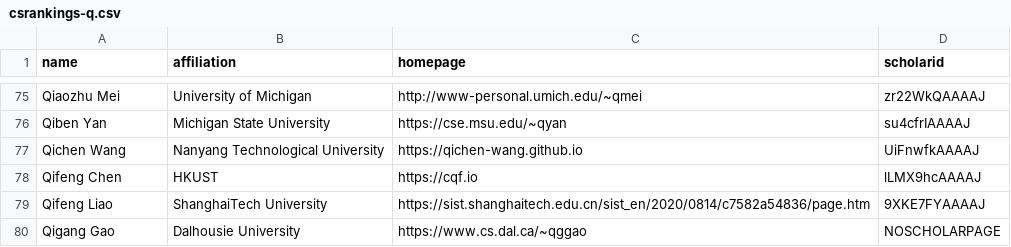
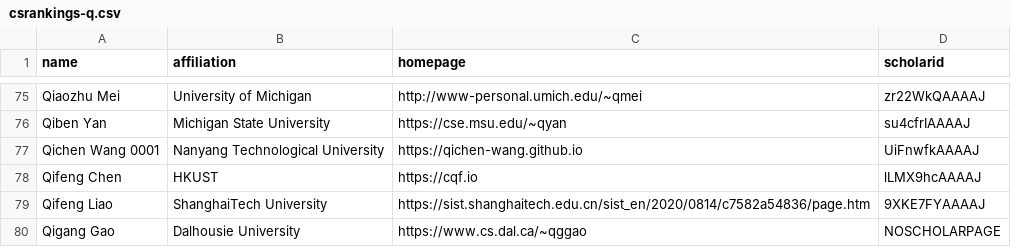
Before and after one commit to Jarviswang94/CSrankings, a CSV file: csrankings-q.csv, drawn as a sheet; only a part is shown, gaps mark what is left out.

```diff
--- a/csrankings-q.csv
+++ b/csrankings-q.csv
@@ -76,3 +76,3 @@ Qiaozhu Mei,University of Michigan,http://www-personal.umich.edu/~qmei,zr22WkQAA
 Qiben Yan,Michigan State University,https://cse.msu.edu/~qyan,su4cfrIAAAAJ
-Qichen Wang,Nanyang Technological University,https://qichen-wang.github.io,UiFnwfkAAAAJ
+Qichen Wang 0001,Nanyang Technological University,https://qichen-wang.github.io,UiFnwfkAAAAJ
 Qifeng Chen,HKUST,https://cqf.io,lLMX9hcAAAAJ
```
